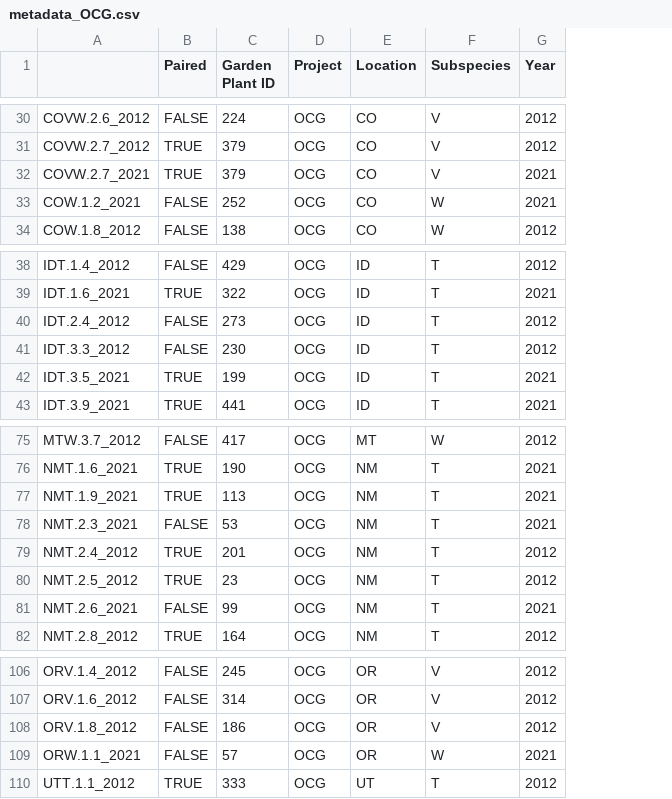
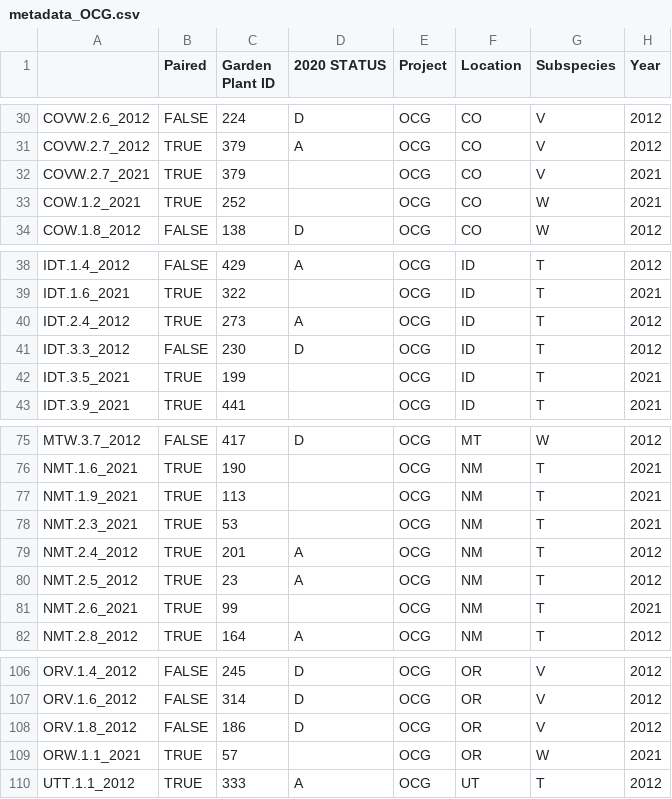
Before and after one commit to elleteri/commongarden, a CSV file: data_csv/metadata_OCG.csv, drawn as a sheet; only a part is shown, gaps mark what is left out; the diff covers the shown part only; the diff names each change by its address in the sheet, - before the commit and + after, or states it on an @@ line.

```diff
--- a/data_csv/metadata_OCG.csv
+++ b/data_csv/metadata_OCG.csv
+column D (2020 STATUS), rows 30-34: D | A |  |  | D; rows 38-41: A |  | A | D; rows 75-82: D |  |  |  | A | A |  | A; rows 106-110: D | D | D |  | A
-B33 (Paired): FALSE
+B33 (Paired): TRUE
-B40 (Paired): FALSE
+B40 (Paired): TRUE
-B78 (Paired): FALSE
+B78 (Paired): TRUE
-B81 (Paired): FALSE
+B81 (Paired): TRUE
-B109 (Paired): FALSE
+B109 (Paired): TRUE
```
Also changed, not shown: 6 edited cells elsewhere in this file, data_csv/OCG_LCMS_1uL_2021.csv, 38 other files.
